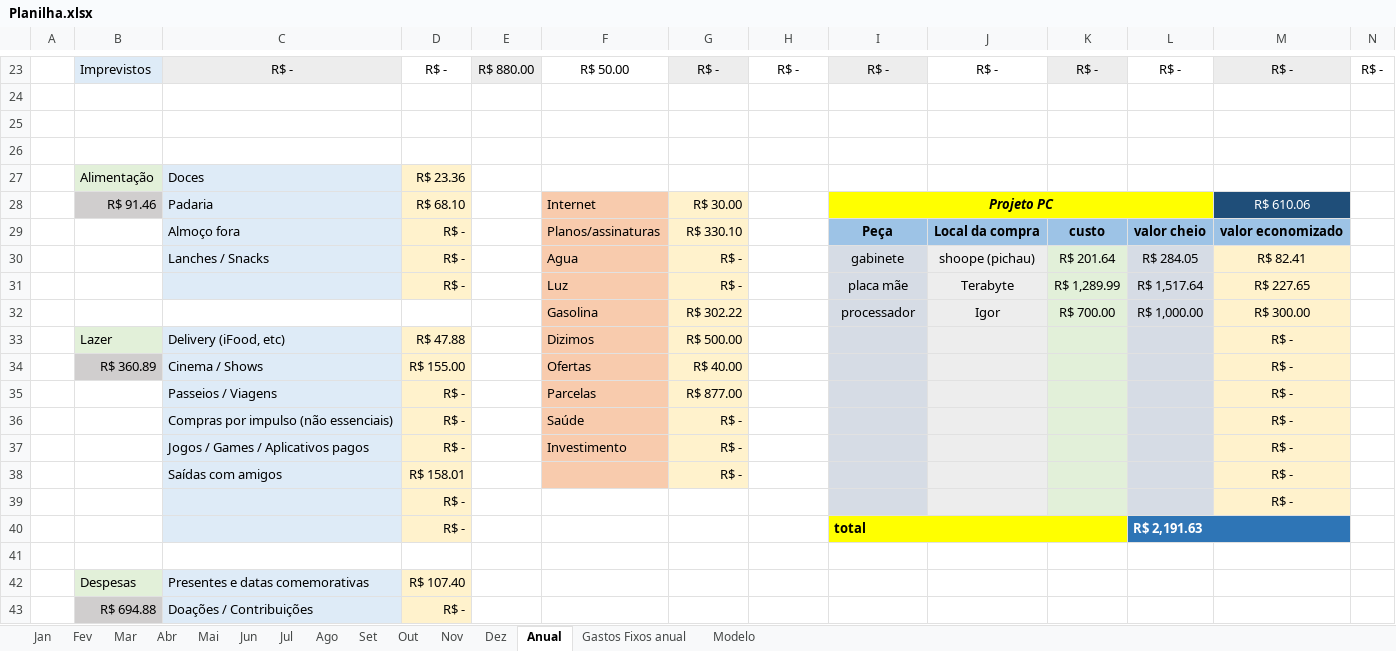
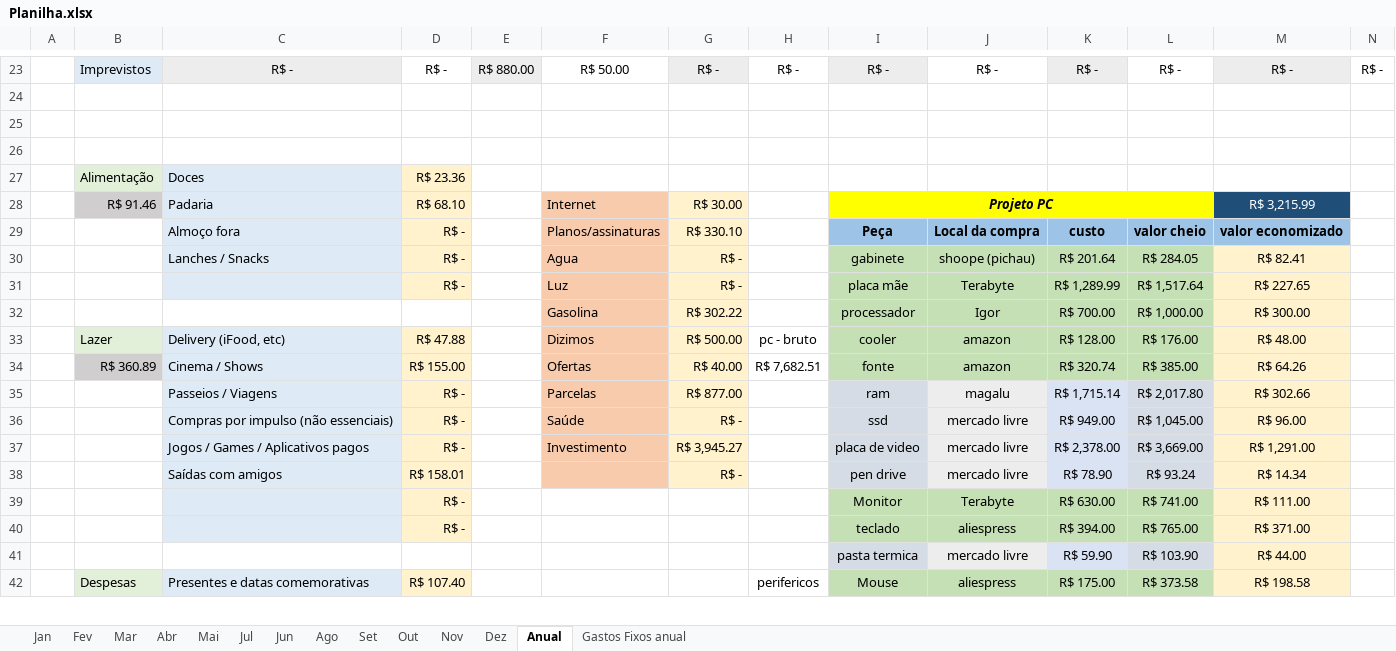
Before and after one commit to MiguelOliveira07/JavaScript, an Excel workbook: arquivos extras/Planilha.xlsx, sheet Anual, drawn as a sheet; only a part is shown, gaps mark what is left out; values as stored, in another font and other column widths than the file's, no borders; removed rows and columns are numbered as before the commit, all else as after; rows hold the shown columns only; the diff covers the shown part only; the diff names each change by its address in the sheet, - before the commit and + after, or states it on an @@ line.

```diff
--- a/arquivos extras/Planilha.xlsx (sheet Anual)
+++ b/arquivos extras/Planilha.xlsx (sheet Anual)
@@ sheet tab hidden: Modelo @@
@@ sheet tab order changed: Jan | Fev | Mar | Abr | Mai | Jul | Jun | Ago | Set | Out | Nov | Dez | Anual | Gastos Fixos anual @@
-M28: R$ 610.06
+M28: R$ 3,215.99
-I30:I32 fill: #D6DCE5
+I30:I32 fill: #C5E0B4
-J30:J32 fill: #EDEDED
+J30:J32 fill: #C5E0B4
-K30:K32 fill: #E2F0D9
+K30:K32 fill: #C5E0B4
-L30:L32 fill: #D6DCE5
+L30:L32 fill: #C5E0B4
-row 33:  | Lazer | Delivery (iFood, etc) | R$ 47.88 |  | Dizimos | R$ 500.00 |  |  |  |  |  | R$ -
-row 34:  | R$ 360.89 | Cinema / Shows | R$ 155.00 |  | Ofertas | R$ 40.00 |  |  |  |  |  | R$ -
-row 35:  |  | Passeios / Viagens | R$ - |  | Parcelas | R$ 877.00 |  |  |  |  |  | R$ -
-row 36:  |  | Compras por impulso (não essenciais) | R$ - |  | Saúde | R$ - |  |  |  |  |  | R$ -
-row 37:  |  | Jogos / Games / Aplicativos pagos | R$ - |  | Investimento | R$ - |  |  |  |  |  | R$ -
-row 38:  |  | Saídas com amigos | R$ 158.01 |  |  | R$ - |  |  |  |  |  | R$ -
-row 39:  |  |  | R$ - |  |  |  |  |  |  |  |  | R$ -
-row 40:  |  |  | R$ - |  |  |  |  | total |  |  | R$ 2,191.63
-row 33: (empty)
+row 33:  | Lazer | Delivery (iFood, etc) | R$ 47.88 |  | Dizimos | R$ 500.00 | pc - bruto | cooler | amazon | R$ 128.00 | R$ 176.00 | R$ 48.00
-B33 fill: none
+B33 fill: #E2F0D9
-C33 fill: none
+C33 fill: #DEEBF7
-D33 fill: none
+D33 fill: #FFF2CC
-F33 fill: none
+F33 fill: #F8CBAD
-G33 fill: none
+G33 fill: #FFF2CC
-I33:L33 fill: none
+I33:L33 fill: #C5E0B4
-M33 fill: none
+M33 fill: #FFF2CC
-row 42:  | Despesas | Presentes e datas comemorativas | R$ 107.40
-row 43:  | R$ 694.88 | Doações / Contribuições | R$ -
+row 34:  | R$ 360.89 | Cinema / Shows | R$ 155.00 |  | Ofertas | R$ 40.00 | R$ 7,682.51 | fonte | amazon | R$ 320.74 | R$ 385.00 | R$ 64.26
+row 35:  |  | Passeios / Viagens | R$ - |  | Parcelas | R$ 877.00 |  | ram | magalu | R$ 1,715.14 | R$ 2,017.80 | R$ 302.66
+row 36:  |  | Compras por impulso (não essenciais) | R$ - |  | Saúde | R$ - |  | ssd | mercado livre | R$ 949.00 | R$ 1,045.00 | R$ 96.00
+row 37:  |  | Jogos / Games / Aplicativos pagos | R$ - |  | Investimento | R$ 3,945.27 |  | placa de video | mercado livre | R$ 2,378.00 | R$ 3,669.00 | R$ 1,291.00
+row 38:  |  | Saídas com amigos | R$ 158.01 |  |  | R$ - |  | pen drive | mercado livre | R$ 78.90 | R$ 93.24 | R$ 14.34
+row 39:  |  |  | R$ - |  |  |  |  | Monitor | Terabyte | R$ 630.00 | R$ 741.00 | R$ 111.00
+row 40:  |  |  | R$ - |  |  |  |  | teclado | aliespress | R$ 394.00 | R$ 765.00 | R$ 371.00
+row 41:  |  |  |  |  |  |  |  | pasta termica | mercado livre | R$ 59.90 | R$ 103.90 | R$ 44.00
+row 42:  | Despesas | Presentes e datas comemorativas | R$ 107.40 |  |  |  | perifericos | Mouse | aliespress | R$ 175.00 | R$ 373.58 | R$ 198.58
```
Also changed, not shown: 3 added rows, 2 removed rows and 26 edited cells elsewhere in this sheet, sheet Mai, sheet Out, sheet Jul, sheet Set, sheet Nov, sheet Ago, 6 more sheets, charts or pictures, 1 other file.
